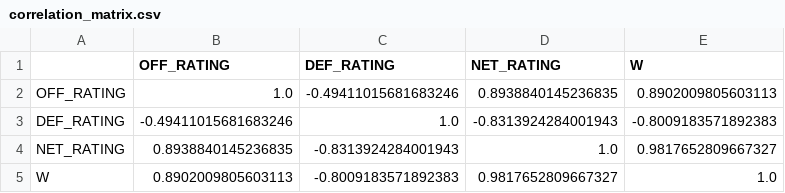
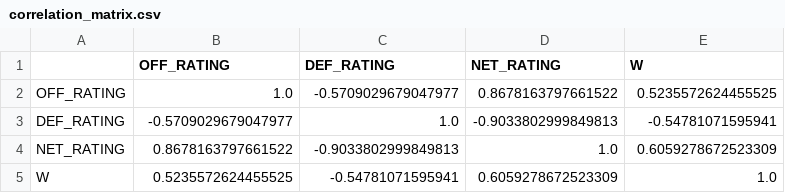
Before and after one commit to comhendrik/nba_clustering, a CSV file: model_outputs/correlation_matrix.csv, drawn as a sheet.

```diff
--- a/model_outputs/correlation_matrix.csv
+++ b/model_outputs/correlation_matrix.csv
@@ -1,5 +1,5 @@
 ,OFF_RATING,DEF_RATING,NET_RATING,W
-OFF_RATING,1.0,-0.49411015681683246,0.8938840145236835,0.8902009805603113
-DEF_RATING,-0.49411015681683246,1.0,-0.8313924284001943,-0.8009183571892383
-NET_RATING,0.8938840145236835,-0.8313924284001943,1.0,0.9817652809667327
-W,0.8902009805603113,-0.8009183571892383,0.9817652809667327,1.0
+OFF_RATING,1.0,-0.5709029679047977,0.8678163797661522,0.5235572624455525
+DEF_RATING,-0.5709029679047977,1.0,-0.9033802999849813,-0.54781071595941
+NET_RATING,0.8678163797661522,-0.9033802999849813,1.0,0.6059278672523309
+W,0.5235572624455525,-0.54781071595941,0.6059278672523309,1.0
```
Also changed, not shown: 37 other files.
